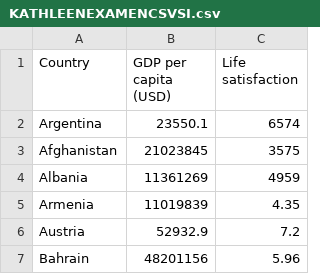
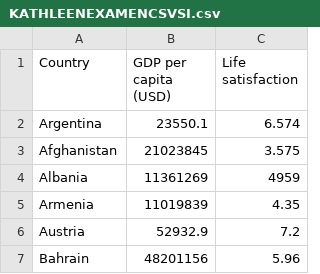
Before and after one commit to KathleenYunga20/examen1erparcial, a CSV file: KATHLEENEXAMENCSVSI.csv, drawn as a sheet; only a part is shown.

Commit message:
Update KATHLEENEXAMENCSVSI.csv

```diff
--- a/KATHLEENEXAMENCSVSI.csv
+++ b/KATHLEENEXAMENCSVSI.csv
@@ -1,4 +1,4 @@
 Country,GDP per capita (USD),Life satisfaction
-Argentina,23550.1,6574
-Afghanistan,21023845,3575
+Argentina,23550.1,6.574
+Afghanistan,21023845,3.575
 Albania,11361269,4959
```
